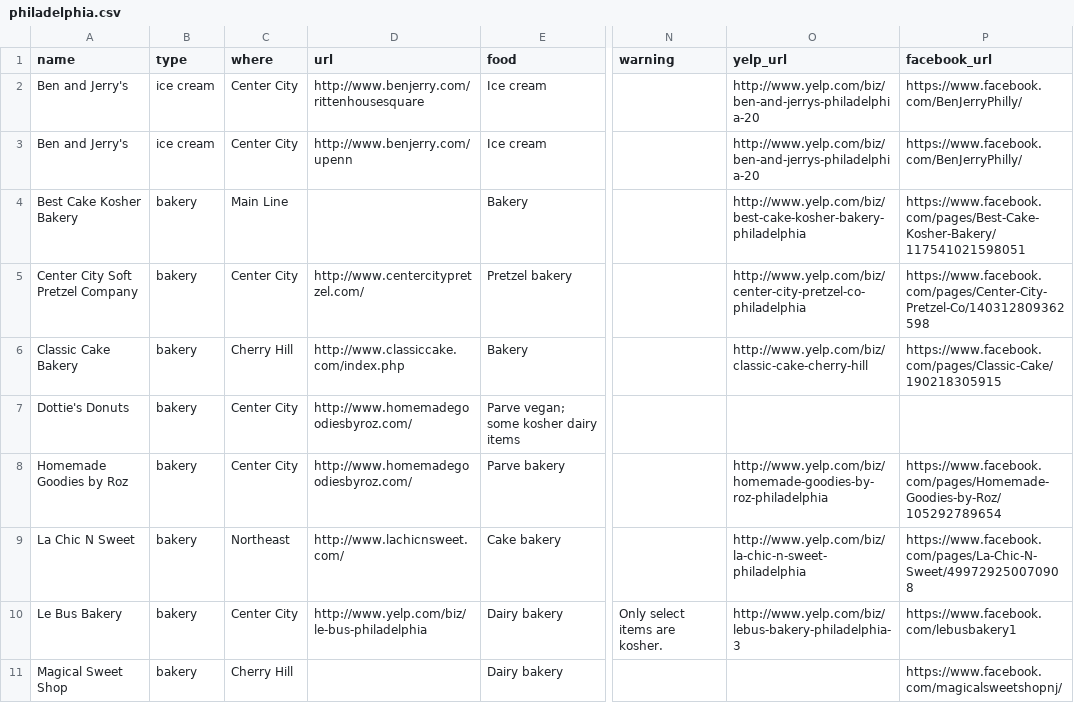
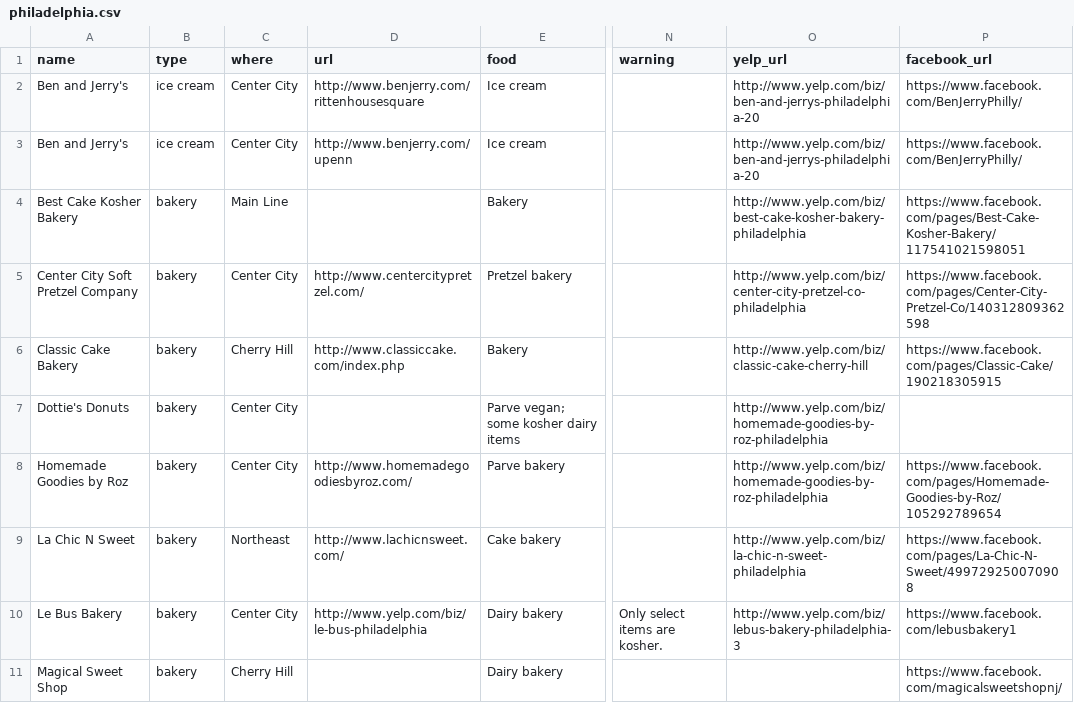
Before and after one commit to mekorhabracha/mekorhabracha.github.io, a CSV file: _data/philadelphia.csv, drawn as a sheet; only a part is shown, gaps mark what is left out; the diff names each change by its address in the sheet, - before the commit and + after, or states it on an @@ line.

Commit message:
Update philadelphia.csv

```diff
--- a/_data/philadelphia.csv
+++ b/_data/philadelphia.csv
-D7 (url): http://www.homemadegoodiesbyroz.com/
+D7 (url): (empty)
-O7 (yelp_url): (empty)
+O7 (yelp_url): http://www.yelp.com/biz/homemade-goodies-by-roz-philadelphia
```
